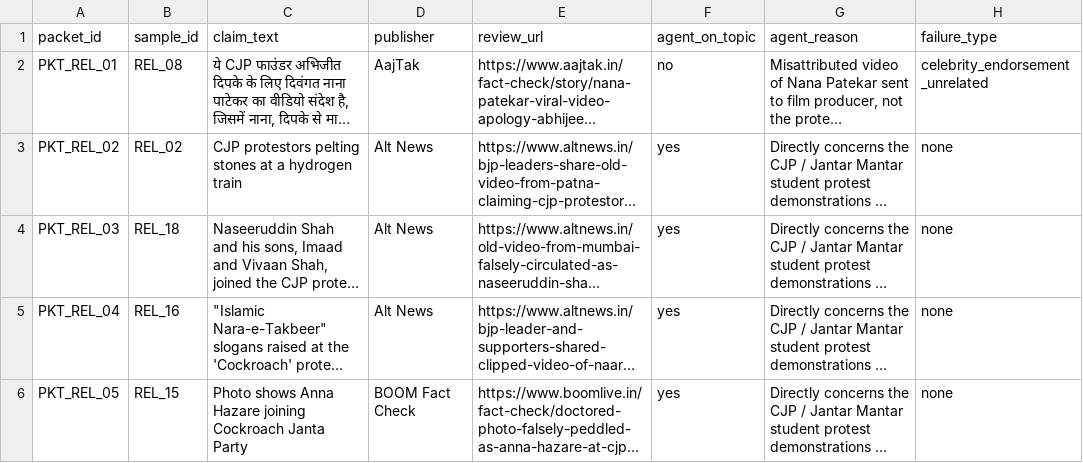
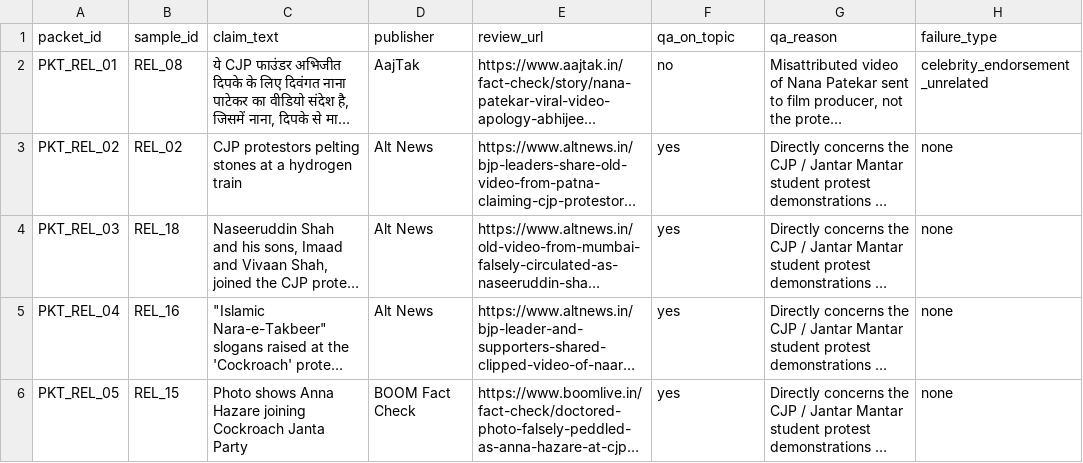
Before and after one commit to abhishek24024/T-Com-Research, a CSV file: qa/key_relevance.csv, drawn as a sheet; only a part is shown; long unchanged cells end in …; the diff names each change by its address in the sheet, - before the commit and + after, or states it on an @@ line.

```diff
--- a/qa/key_relevance.csv
+++ b/qa/key_relevance.csv
-F1: agent_on_topic
+F1: qa_on_topic
-G1: agent_reason
+G1: qa_reason
```
Also changed, not shown: qa/blind_report_check_v2.csv, qa/key_coding_sheet.csv, 21 other files.
